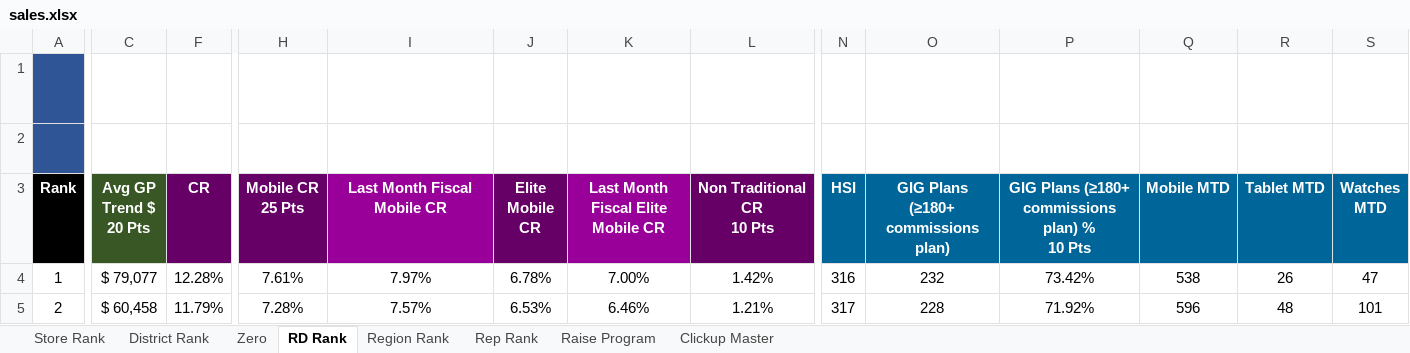
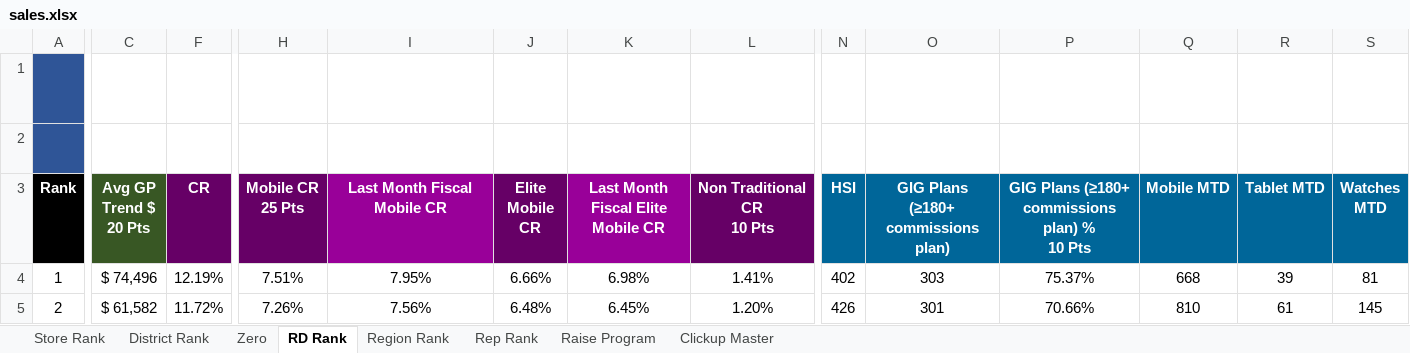
Before and after one commit to BlufoxMobile/Daily-Goals-Sheet, an Excel workbook: data/sales.xlsx, sheet RD Rank, drawn as a sheet; only a part is shown, gaps mark what is left out; values as stored, in another font and other column widths than the file's, no borders; charts and pictures and conditional formats not drawn; the diff covers the shown part only; the diff names each change by its address in the sheet, - before the commit and + after, or states it on an @@ line.

```diff
--- a/data/sales.xlsx (sheet RD Rank)
+++ b/data/sales.xlsx (sheet RD Rank)
-C4 (Avg GP Trend $ 20 Pts): $ 79,077
+C4 (Avg GP Trend $ 20 Pts): $ 74,496
-F4 (CR): 12.28%
+F4 (CR): 12.19%
-H4 (Mobile CR 25 Pts): 7.61%
+H4 (Mobile CR 25 Pts): 7.51%
-I4 (Last Month Fiscal Mobile CR): 7.97%
+I4 (Last Month Fiscal Mobile CR): 7.95%
-J4 (Elite Mobile CR): 6.78%
+J4 (Elite Mobile CR): 6.66%
-K4: 7.00%
+K4: 6.98%
-L4 (Non Traditional CR 10 Pts): 1.42%
+L4 (Non Traditional CR 10 Pts): 1.41%
-N4 (HSI): 316
+N4 (HSI): 402
-O4: 232
+O4: 303
-P4: 73.42%
+P4: 75.37%
-Q4 (Mobile MTD): 538
+Q4 (Mobile MTD): 668
-R4 (Tablet MTD): 26
+R4 (Tablet MTD): 39
-S4 (Watches MTD): 47
+S4 (Watches MTD): 81
-C5 (Avg GP Trend $ 20 Pts): $ 60,458
+C5 (Avg GP Trend $ 20 Pts): $ 61,582
-F5 (CR): 11.79%
+F5 (CR): 11.72%
-H5 (Mobile CR 25 Pts): 7.28%
+H5 (Mobile CR 25 Pts): 7.26%
-I5 (Last Month Fiscal Mobile CR): 7.57%
+I5 (Last Month Fiscal Mobile CR): 7.56%
-J5 (Elite Mobile CR): 6.53%
+J5 (Elite Mobile CR): 6.48%
-K5: 6.46%
+K5: 6.45%
-L5 (Non Traditional CR 10 Pts): 1.21%
+L5 (Non Traditional CR 10 Pts): 1.20%
-N5 (HSI): 317
+N5 (HSI): 426
-O5: 228
+O5: 301
-P5: 71.92%
+P5: 70.66%
-Q5 (Mobile MTD): 596
+Q5 (Mobile MTD): 810
-R5 (Tablet MTD): 48
+R5 (Tablet MTD): 61
-S5 (Watches MTD): 101
+S5 (Watches MTD): 145
```
Also changed, not shown: 153 edited cells elsewhere in this sheet, sheet Rep Rank, sheet Store Rank, sheet District Rank, sheet Zero, sheet Region Rank, sheet Clickup Master, hidden cells.
